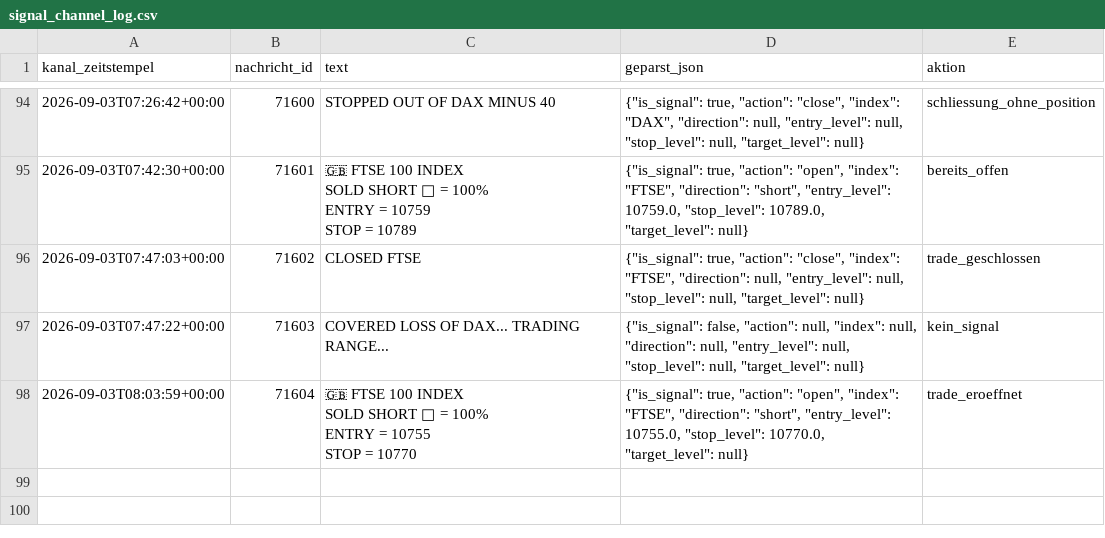
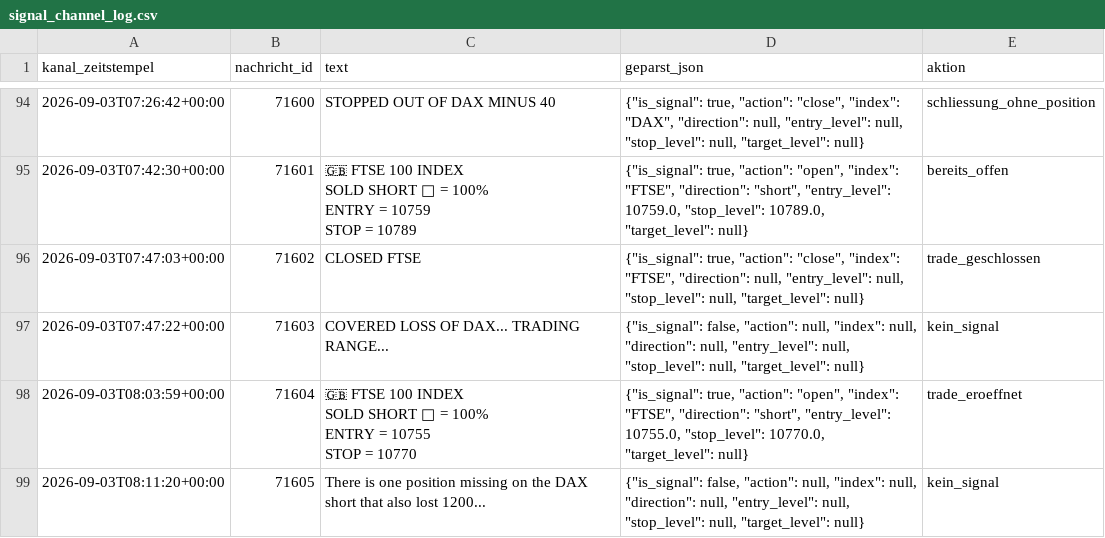
Before and after one commit to JonathanSube/trading-bot, a CSV file: signal_channel_log.csv, drawn as a sheet; only a part is shown, gaps mark what is left out.

```diff
--- a/signal_channel_log.csv
+++ b/signal_channel_log.csv
@@ -400 +400,2 @@ ENTRY = 10755
 STOP = 10770","{""is_signal"": true, ""action"": ""open"", ""index"": ""FTSE"", ""direction"": ""short"", ""entry_level"": 10755.0, ""stop_level"": 10770.0, ""target_level"": null}",trade_eroeffnet
+2026-09-03T08:11:20+00:00,71605,There is one position missing on the DAX short that also lost 1200...,"{""is_signal"": false, ""action"": null, ""index"": null, ""direction"": null, ""entry_level"": null, ""stop_level"": null, ""target_level"": null}",kein_signal
```
Also changed, not shown: 1 other file.
